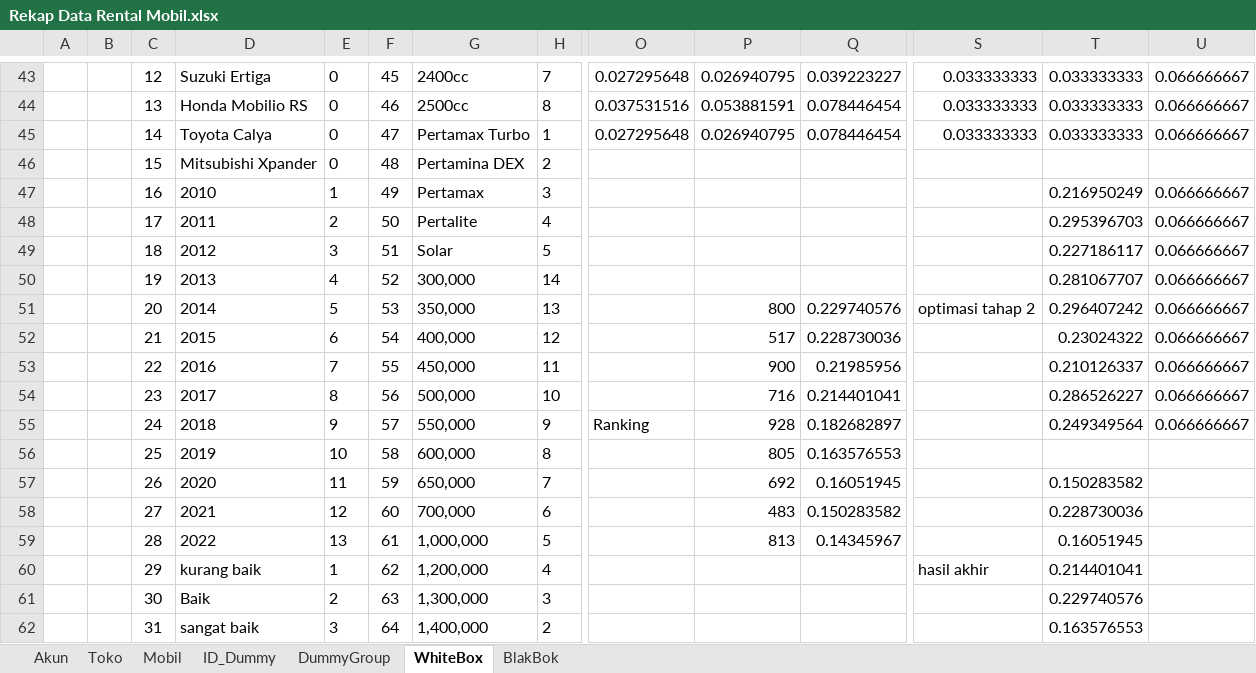
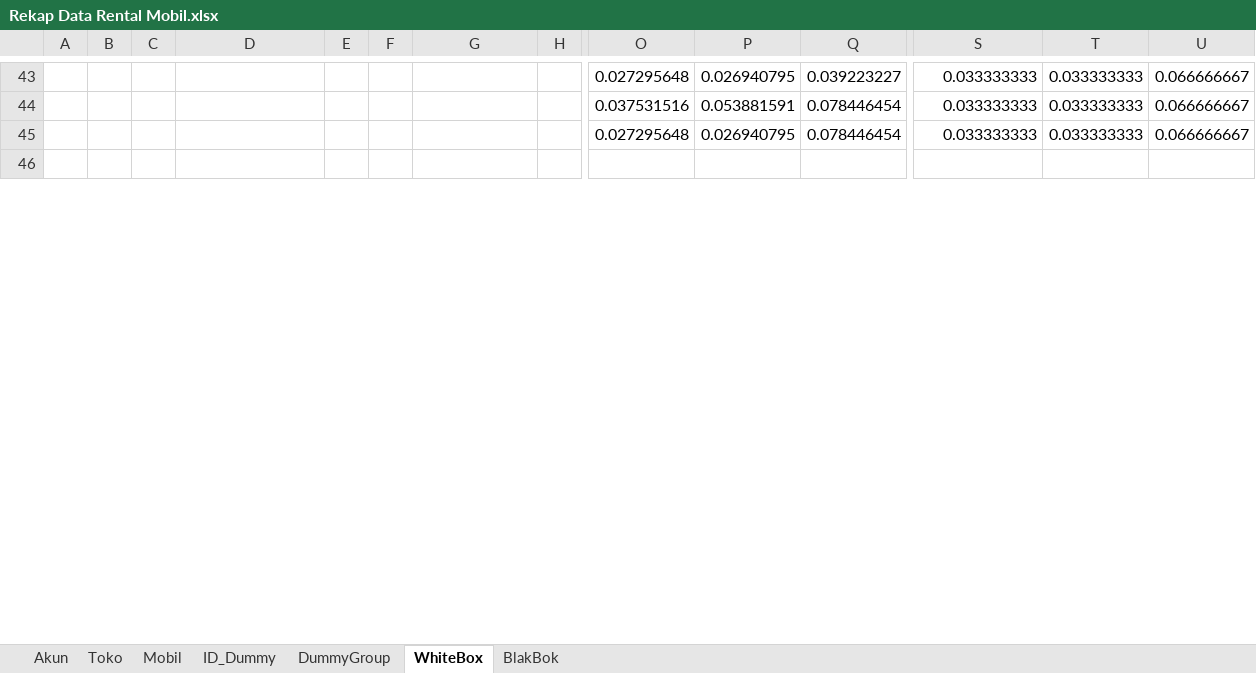
Before and after one commit to mhd-amirul/RentCarApplication, an Excel workbook: public/DatabaseRecovery/sql/Rekap Data Rental Mobil.xlsx, sheet WhiteBox, drawn as a sheet; only a part is shown, gaps mark what is left out; values as stored, in another font and other column widths than the file's, no borders; conditional formats not drawn; removed rows and columns are numbered as before the commit, all else as after; rows hold the shown columns only; the diff covers the shown part only; the diff names each change by its address in the sheet, - before the commit and + after, or states it on an @@ line.

```diff
--- a/public/DatabaseRecovery/sql/Rekap Data Rental Mobil.xlsx (sheet WhiteBox)
+++ b/public/DatabaseRecovery/sql/Rekap Data Rental Mobil.xlsx (sheet WhiteBox)
-C43: 12
+C43: (empty)
-D43: Suzuki Ertiga
+D43: (empty)
-E43:E45: 0
+E43:E45: (empty)
-F43: 45
+F43: (empty)
-G43: 2400cc
+G43: (empty)
-H43: 7
+H43: (empty)
-C44: 13
+C44: (empty)
-D44: Honda Mobilio RS
+D44: (empty)
-F44: 46
+F44: (empty)
-G44: 2500cc
+G44: (empty)
-H44: 8
+H44: (empty)
-C45: 14
+C45: (empty)
-D45: Toyota Calya
+D45: (empty)
-F45: 47
+F45: (empty)
-G45: Pertamax Turbo
+G45: (empty)
-H45: 1
+H45: (empty)
-row 46:  |  | 15 | Mitsubishi Xpander | 0 | 48 | Pertamina DEX | 2
+row 46: (empty)
-row 47:  |  | 16 | 2010 | 1 | 49 | Pertamax | 3 |  |  |  |  | 0.216950249 | 0.066666667
-row 48:  |  | 17 | 2011 | 2 | 50 | Pertalite | 4 |  |  |  |  | 0.295396703 | 0.066666667
-row 49:  |  | 18 | 2012 | 3 | 51 | Solar | 5 |  |  |  |  | 0.227186117 | 0.066666667
-row 50:  |  | 19 | 2013 | 4 | 52 | 300,000 | 14 |  |  |  |  | 0.281067707 | 0.066666667
-row 51:  |  | 20 | 2014 | 5 | 53 | 350,000 | 13 |  | 800 | 0.229740576 | optimasi tahap 2 | 0.296407242 | 0.066666667
-row 52:  |  | 21 | 2015 | 6 | 54 | 400,000 | 12 |  | 517 | 0.228730036 |  | 0.23024322 | 0.066666667
-row 53:  |  | 22 | 2016 | 7 | 55 | 450,000 | 11 |  | 900 | 0.21985956 |  | 0.210126337 | 0.066666667
-row 54:  |  | 23 | 2017 | 8 | 56 | 500,000 | 10 |  | 716 | 0.214401041 |  | 0.286526227 | 0.066666667
-row 55:  |  | 24 | 2018 | 9 | 57 | 550,000 | 9 | Ranking | 928 | 0.182682897 |  | 0.249349564 | 0.066666667
-row 56:  |  | 25 | 2019 | 10 | 58 | 600,000 | 8 |  | 805 | 0.163576553
-row 57:  |  | 26 | 2020 | 11 | 59 | 650,000 | 7 |  | 692 | 0.16051945 |  | 0.150283582
-row 58:  |  | 27 | 2021 | 12 | 60 | 700,000 | 6 |  | 483 | 0.150283582 |  | 0.228730036
-row 59:  |  | 28 | 2022 | 13 | 61 | 1,000,000 | 5 |  | 813 | 0.14345967 |  | 0.16051945
-row 60:  |  | 29 | kurang baik | 1 | 62 | 1,200,000 | 4 |  |  |  | hasil akhir | 0.214401041
-row 61:  |  | 30 | Baik | 2 | 63 | 1,300,000 | 3 |  |  |  |  | 0.229740576
-row 62:  |  | 31 | sangat baik | 3 | 64 | 1,400,000 | 2 |  |  |  |  | 0.163576553
```
Also changed, not shown: 95 added rows, 2 removed rows and 72 edited cells elsewhere in this sheet, 3 other files.
